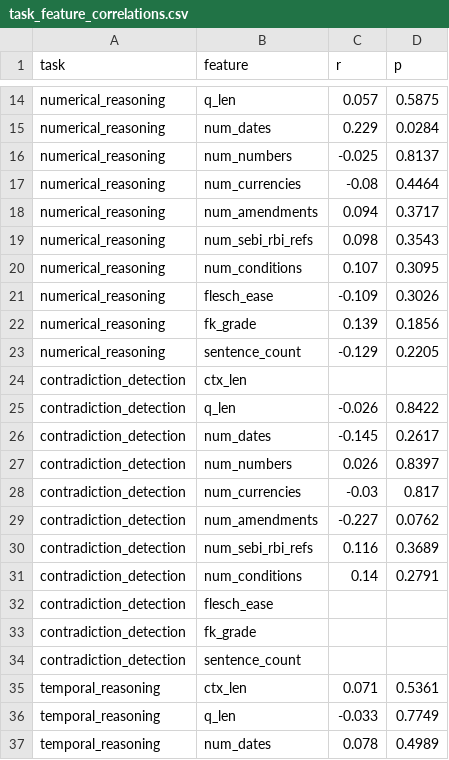
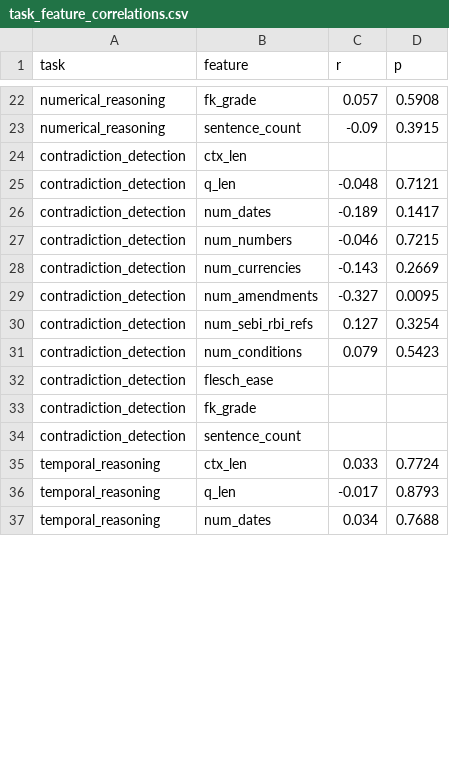
Before and after one commit to Rajveer-code/IndiaFinBench, a CSV file: evaluation/novel_methods/feature_regression/task_feature_correlations.csv, drawn as a sheet; only a part is shown, gaps mark what is left out; removed rows and columns are numbered as before the commit, all else as after; the diff covers the shown part only; the diff names each change by its address in the sheet, - before the commit and + after, or states it on an @@ line.

```diff
--- a/evaluation/novel_methods/feature_regression/task_feature_correlations.csv
+++ b/evaluation/novel_methods/feature_regression/task_feature_correlations.csv
-B22 (feature): q_len
+B22 (feature): fk_grade
-D22 (p): 0.5875
+D22 (p): 0.5908
-row 15: numerical_reasoning | num_dates | 0.229 | 0.0284
-row 16: numerical_reasoning | num_numbers | -0.025 | 0.8137
-row 17: numerical_reasoning | num_currencies | -0.08 | 0.4464
-row 18: numerical_reasoning | num_amendments | 0.094 | 0.3717
-row 19: numerical_reasoning | num_sebi_rbi_refs | 0.098 | 0.3543
-row 20: numerical_reasoning | num_conditions | 0.107 | 0.3095
-row 21: numerical_reasoning | flesch_ease | -0.109 | 0.3026
-row 22: numerical_reasoning | fk_grade | 0.139 | 0.1856
-C23 (r): -0.129
+C23 (r): -0.09
-D23 (p): 0.2205
+D23 (p): 0.3915
-C25 (r): -0.026
+C25 (r): -0.048
-D25 (p): 0.8422
+D25 (p): 0.7121
-C26 (r): -0.145
+C26 (r): -0.189
-D26 (p): 0.2617
+D26 (p): 0.1417
-C27 (r): 0.026
+C27 (r): -0.046
-D27 (p): 0.8397
+D27 (p): 0.7215
-C28 (r): -0.03
+C28 (r): -0.143
-D28 (p): 0.817
+D28 (p): 0.2669
-C29 (r): -0.227
+C29 (r): -0.327
-D29 (p): 0.0762
+D29 (p): 0.0095
-C30 (r): 0.116
+C30 (r): 0.127
-D30 (p): 0.3689
+D30 (p): 0.3254
-C31 (r): 0.14
+C31 (r): 0.079
-D31 (p): 0.2791
+D31 (p): 0.5423
-C35 (r): 0.071
+C35 (r): 0.033
-D35 (p): 0.5361
+D35 (p): 0.7724
-C36 (r): -0.033
+C36 (r): -0.017
-D36 (p): 0.7749
+D36 (p): 0.8793
-C37 (r): 0.078
+C37 (r): 0.034
-D37 (p): 0.4989
+D37 (p): 0.7688
```
Also changed, not shown: 11 added rows, 3 removed rows and 35 edited cells elsewhere in this file, evaluation/novel_methods/era_stratification/era_accuracy.csv, evaluation/novel_methods/error_geometry/error_jaccard_similarity.csv, 24 other files.
